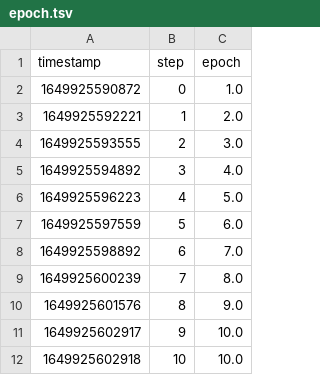
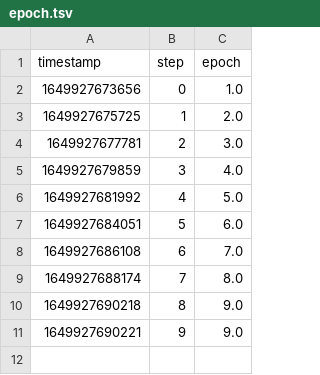
Before and after one commit to BeWe11/workshop-uncool-mlops, a TSV file: outs/train_metrics/scalars/epoch.tsv, drawn as a sheet.

```diff
--- a/outs/train_metrics/scalars/epoch.tsv
+++ b/outs/train_metrics/scalars/epoch.tsv
@@ -1,12 +1,11 @@
 timestamp	step	epoch
-1649925590872	0	1.0
-1649925592221	1	2.0
-1649925593555	2	3.0
-1649925594892	3	4.0
-1649925596223	4	5.0
-1649925597559	5	6.0
-1649925598892	6	7.0
-1649925600239	7	8.0
-1649925601576	8	9.0
-1649925602917	9	10.0
-1649925602918	10	10.0
+1649927673656	0	1.0
+1649927675725	1	2.0
+1649927677781	2	3.0
+1649927679859	3	4.0
+1649927681992	4	5.0
+1649927684051	5	6.0
+1649927686108	6	7.0
+1649927688174	7	8.0
+1649927690218	8	9.0
+1649927690221	9	9.0
```
Also changed, not shown: outs/train_metrics/scalars/eval_accuracy.tsv, outs/train_metrics/scalars/eval_loss.tsv, 11 other files.
